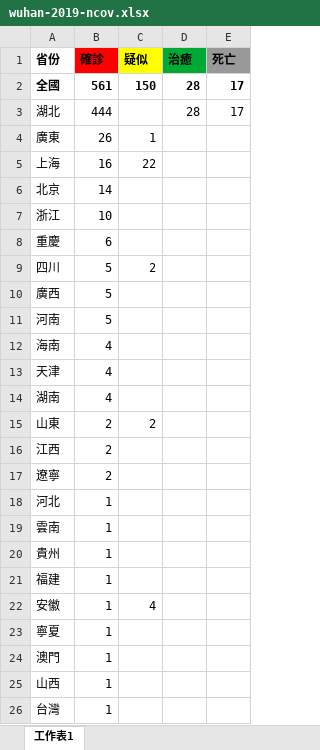
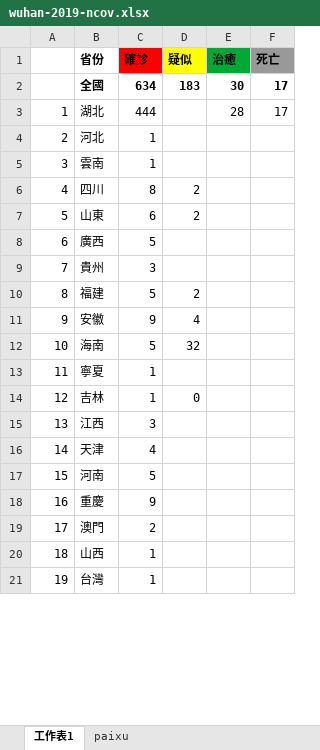
Before and after one commit to Franklyzzm/franklyzzm.github.io-test-v0.1, an Excel workbook: resource/wuhan-2019-ncov.xlsx, sheet 工作表1, drawn as a sheet; only a part is shown; values as stored, in another font and other column widths than the file's, no borders; conditional formats not drawn; removed rows and columns are numbered as before the commit, all else as after; the diff covers the shown part only; the diff names each change by its address in the sheet, - before the commit and + after, or states it on an @@ line.

Commit message:
Update wuhan-2019-ncov.xlsx

```diff
--- a/resource/wuhan-2019-ncov.xlsx (sheet 工作表1)
+++ b/resource/wuhan-2019-ncov.xlsx (sheet 工作表1)
+sheet tab: paixu
+column A, rows 3-5: 1 | 2 | 3; rows 9-11: 7 | 8 | 9; row 13: 11; rows 19-21: 17 | 18 | 19
-C2 (確診): 561
+C2 (確診): 634
-D2 (疑似): 150
+D2 (疑似): 183
-E2 (治癒): 28
+E2 (治癒): 30
-row 4: 廣東 | 26 | 1
@@ row 5 moved to row 28: 26 @@
-row 6: 北京 | 14
-row 7: 浙江 | 10
-row 8: 重慶 | 6
-row 9: 四川 | 5 | 2
-row 12: 海南 | 4
-row 14: 湖南 | 4
-row 15: 山東 | 2 | 2
-row 16: 江西 | 2
-row 17: 遼寧 | 2
+row 6: 4 | 四川 | 8 | 2
+row 7: 5 | 山東 | 6 | 2
@@ row 10 moved to row 8: 6 @@
-C9 (確診): 1
+C9 (確診): 3
-C10 (確診): 1
+C10 (確診): 5
-D10 (疑似): (empty)
+D10 (疑似): 2
-C11 (確診): 1
+C11 (確診): 9
+row 12: 10 | 海南 | 5 | 32
+row 14: 12 | 吉林 | 1 | 0
+row 15: 13 | 江西 | 3
@@ row 13 moved to row 16: 14 @@
@@ row 11 moved to row 17: 15 @@
+row 18: 16 | 重慶 | 9
-C19 (確診): 1
+C19 (確診): 2
```
Also changed, not shown: 8 added rows, 4 removed rows and 5 edited cells elsewhere in this sheet, formulas that keep their value.
